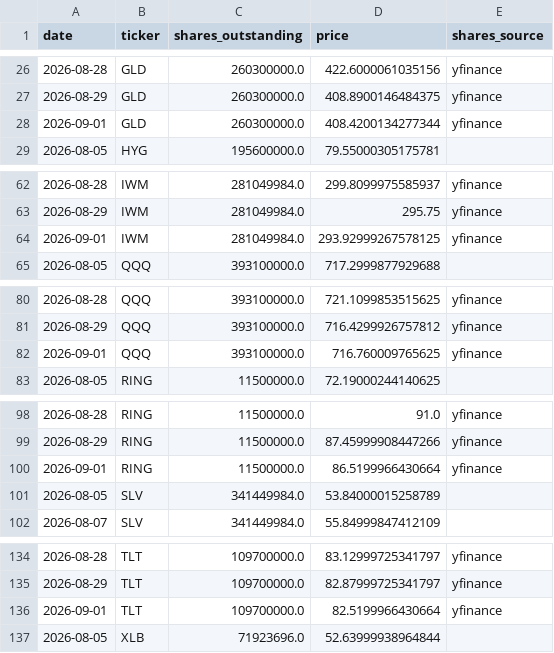
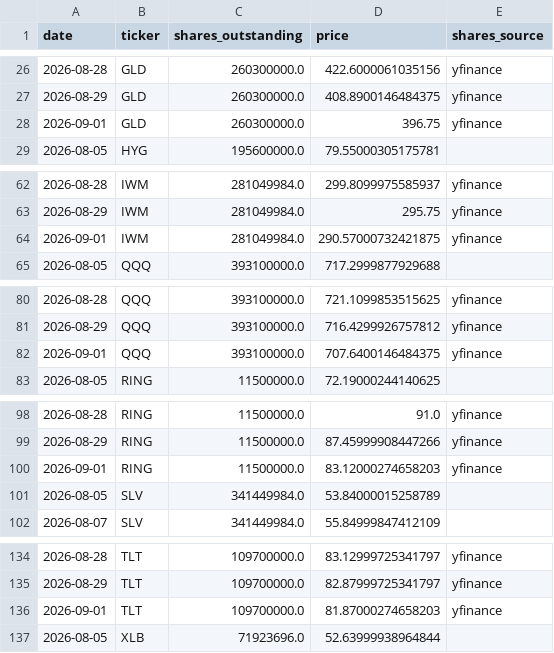
Before and after one commit to timothylundeen2008-web/Money_Flow, a CSV file: data/etf_shares_history.csv, drawn as a sheet; only a part is shown, gaps mark what is left out; the diff covers the shown part only.

```diff
--- a/data/etf_shares_history.csv
+++ b/data/etf_shares_history.csv
@@ -27,3 +27,3 @@ date,ticker,shares_outstanding,price,shares_source
 2026-08-29,GLD,260300000.0,408.8900146484375,yfinance
-2026-09-01,GLD,260300000.0,408.4200134277344,yfinance
+2026-09-01,GLD,260300000.0,396.75,yfinance
 2026-08-05,HYG,195600000.0,79.55000305175781,
@@ -63,3 +63,3 @@ date,ticker,shares_outstanding,price,shares_source
 2026-08-29,IWM,281049984.0,295.75,yfinance
-2026-09-01,IWM,281049984.0,293.92999267578125,yfinance
+2026-09-01,IWM,281049984.0,290.57000732421875,yfinance
 2026-08-05,QQQ,393100000.0,717.2999877929688,
@@ -81,3 +81,3 @@ date,ticker,shares_outstanding,price,shares_source
 2026-08-29,QQQ,393100000.0,716.4299926757812,yfinance
-2026-09-01,QQQ,393100000.0,716.760009765625,yfinance
+2026-09-01,QQQ,393100000.0,707.6400146484375,yfinance
 2026-08-05,RING,11500000.0,72.19000244140625,
@@ -99,3 +99,3 @@ date,ticker,shares_outstanding,price,shares_source
 2026-08-29,RING,11500000.0,87.45999908447266,yfinance
-2026-09-01,RING,11500000.0,86.5199966430664,yfinance
+2026-09-01,RING,11500000.0,83.12000274658203,yfinance
 2026-08-05,SLV,341449984.0,53.84000015258789,
@@ -135,3 +135,3 @@ date,ticker,shares_outstanding,price,shares_source
 2026-08-29,TLT,109700000.0,82.87999725341797,yfinance
-2026-09-01,TLT,109700000.0,82.5199966430664,yfinance
+2026-09-01,TLT,109700000.0,81.87000274658203,yfinance
 2026-08-05,XLB,71923696.0,52.63999938964844,
```
Also changed, not shown: 7 edited cells elsewhere in this file.
